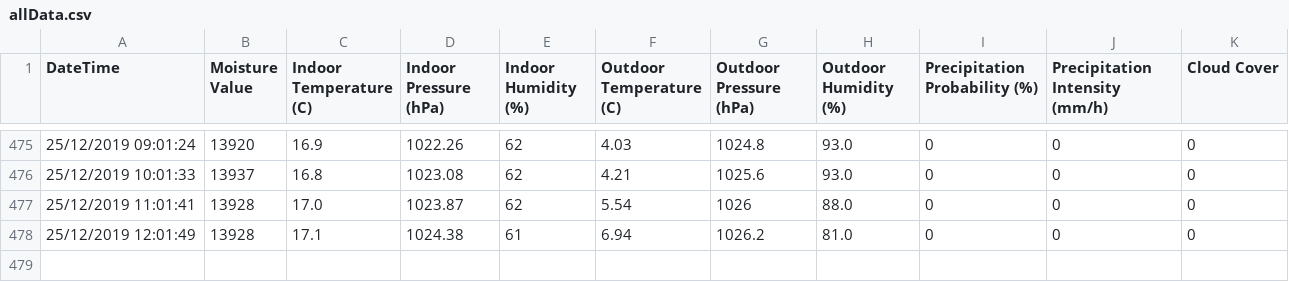
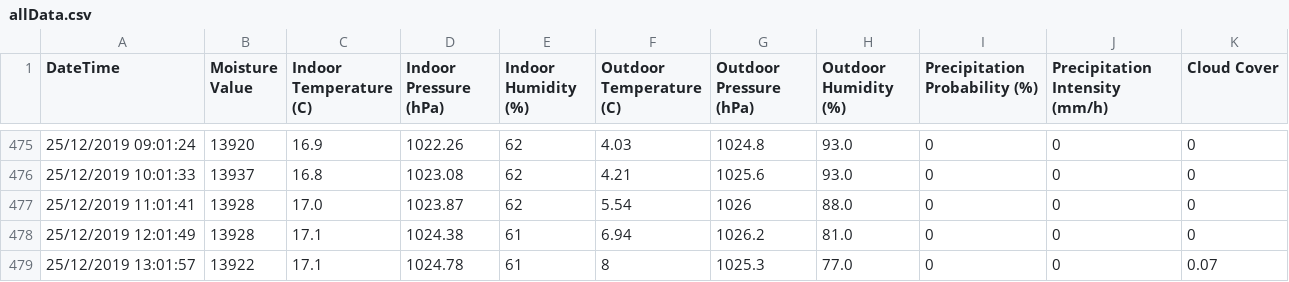
Before and after one commit to NiravGC/soilsensor, a CSV file: data/allData.csv, drawn as a sheet; only a part is shown, gaps mark what is left out; the diff names each change by its address in the sheet, - before the commit and + after, or states it on an @@ line.

Commit message:
AUTO: Datapoint added

```diff
--- a/data/allData.csv
+++ b/data/allData.csv
+row 479: 25/12/2019 13:01:57 | 13922 | 17.1 | 1024.78 | 61 | 8 | 1025.3 | 77.0 | 0 | 0 | 0.07
```
